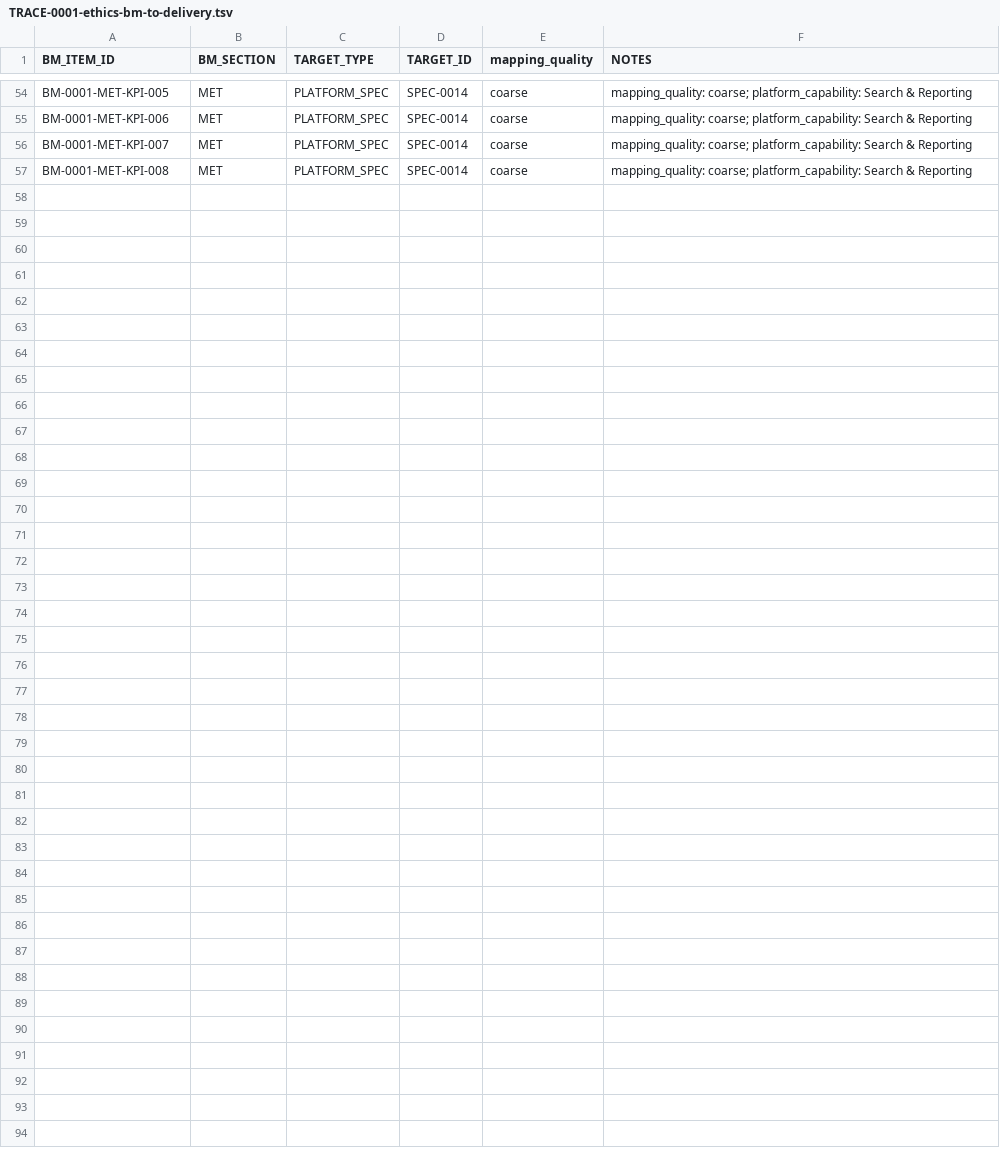
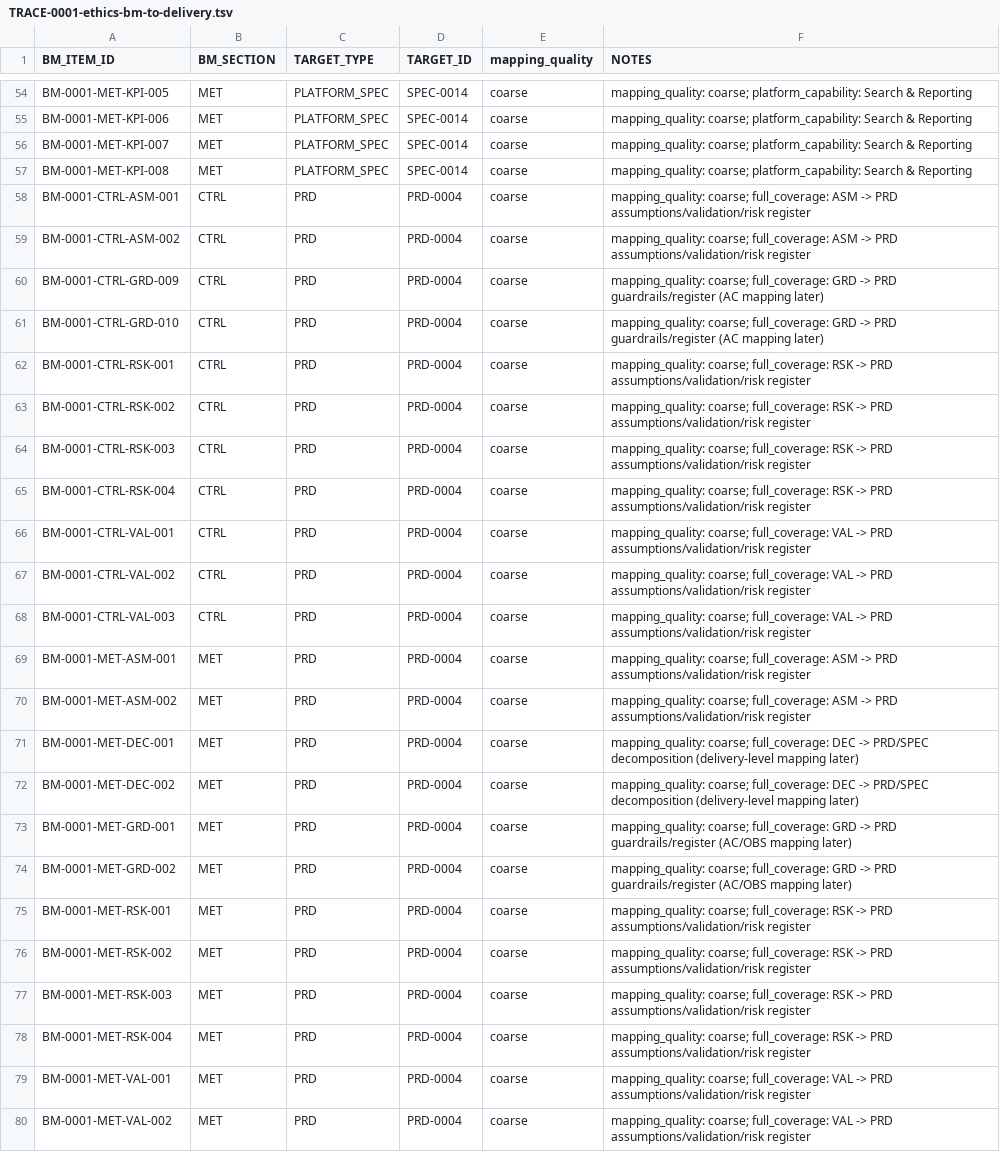
Before and after one commit to Halildeu/platform-ssot, a TSV file: docs/03-delivery/TRACES/TRACE-0001-ethics-bm-to-delivery.tsv, drawn as a sheet; only a part is shown, gaps mark what is left out.

Commit message:
docs: add TRACE pack generator + hard content gate

```diff
--- a/docs/03-delivery/TRACES/TRACE-0001-ethics-bm-to-delivery.tsv
+++ b/docs/03-delivery/TRACES/TRACE-0001-ethics-bm-to-delivery.tsv
@@ -57 +57,24 @@ BM-0001-MET-KPI-007	MET	PLATFORM_SPEC	SPEC-0014	coarse	mapping_quality: coarse;
 BM-0001-MET-KPI-008	MET	PLATFORM_SPEC	SPEC-0014	coarse	mapping_quality: coarse; platform_capability: Search & Reporting
+BM-0001-CTRL-ASM-001	CTRL	PRD	PRD-0004	coarse	mapping_quality: coarse; full_coverage: ASM -> PRD assumptions/validation/risk register
+BM-0001-CTRL-ASM-002	CTRL	PRD	PRD-0004	coarse	mapping_quality: coarse; full_coverage: ASM -> PRD assumptions/validation/risk register
+BM-0001-CTRL-GRD-009	CTRL	PRD	PRD-0004	coarse	mapping_quality: coarse; full_coverage: GRD -> PRD guardrails/register (AC mapping later)
+BM-0001-CTRL-GRD-010	CTRL	PRD	PRD-0004	coarse	mapping_quality: coarse; full_coverage: GRD -> PRD guardrails/register (AC mapping later)
+BM-0001-CTRL-RSK-001	CTRL	PRD	PRD-0004	coarse	mapping_quality: coarse; full_coverage: RSK -> PRD assumptions/validation/risk register
+BM-0001-CTRL-RSK-002	CTRL	PRD	PRD-0004	coarse	mapping_quality: coarse; full_coverage: RSK -> PRD assumptions/validation/risk register
+BM-0001-CTRL-RSK-003	CTRL	PRD	PRD-0004	coarse	mapping_quality: coarse; full_coverage: RSK -> PRD assumptions/validation/risk register
+BM-0001-CTRL-RSK-004	CTRL	PRD	PRD-0004	coarse	mapping_quality: coarse; full_coverage: RSK -> PRD assumptions/validation/risk register
+BM-0001-CTRL-VAL-001	CTRL	PRD	PRD-0004	coarse	mapping_quality: coarse; full_coverage: VAL -> PRD assumptions/validation/risk register
+BM-0001-CTRL-VAL-002	CTRL	PRD	PRD-0004	coarse	mapping_quality: coarse; full_coverage: VAL -> PRD assumptions/validation/risk register
+BM-0001-CTRL-VAL-003	CTRL	PRD	PRD-0004	coarse	mapping_quality: coarse; full_coverage: VAL -> PRD assumptions/validation/risk register
+BM-0001-MET-ASM-001	MET	PRD	PRD-0004	coarse	mapping_quality: coarse; full_coverage: ASM -> PRD assumptions/validation/risk register
+BM-0001-MET-ASM-002	MET	PRD	PRD-0004	coarse	mapping_quality: coarse; full_coverage: ASM -> PRD assumptions/validation/risk register
+BM-0001-MET-DEC-001	MET	PRD	PRD-0004	coarse	mapping_quality: coarse; full_coverage: DEC -> PRD/SPEC decomposition (delivery-level mapping later)
+BM-0001-MET-DEC-002	MET	PRD	PRD-0004	coarse	mapping_quality: coarse; full_coverage: DEC -> PRD/SPEC decomposition (delivery-level mapping later)
+BM-0001-MET-GRD-001	MET	PRD	PRD-0004	coarse	mapping_quality: coarse; full_coverage: GRD -> PRD guardrails/register (AC/OBS mapping later)
+BM-0001-MET-GRD-002	MET	PRD	PRD-0004	coarse	mapping_quality: coarse; full_coverage: GRD -> PRD guardrails/register (AC/OBS mapping later)
+BM-0001-MET-RSK-001	MET	PRD	PRD-0004	coarse	mapping_quality: coarse; full_coverage: RSK -> PRD assumptions/validation/risk register
+BM-0001-MET-RSK-002	MET	PRD	PRD-0004	coarse	mapping_quality: coarse; full_coverage: RSK -> PRD assumptions/validation/risk register
+BM-0001-MET-RSK-003	MET	PRD	PRD-0004	coarse	mapping_quality: coarse; full_coverage: RSK -> PRD assumptions/validation/risk register
+BM-0001-MET-RSK-004	MET	PRD	PRD-0004	coarse	mapping_quality: coarse; full_coverage: RSK -> PRD assumptions/validation/risk register
+BM-0001-MET-VAL-001	MET	PRD	PRD-0004	coarse	mapping_quality: coarse; full_coverage: VAL -> PRD assumptions/validation/risk register
+BM-0001-MET-VAL-002	MET	PRD	PRD-0004	coarse	mapping_quality: coarse; full_coverage: VAL -> PRD assumptions/validation/risk register
```
Also changed, not shown: 6 other files.
